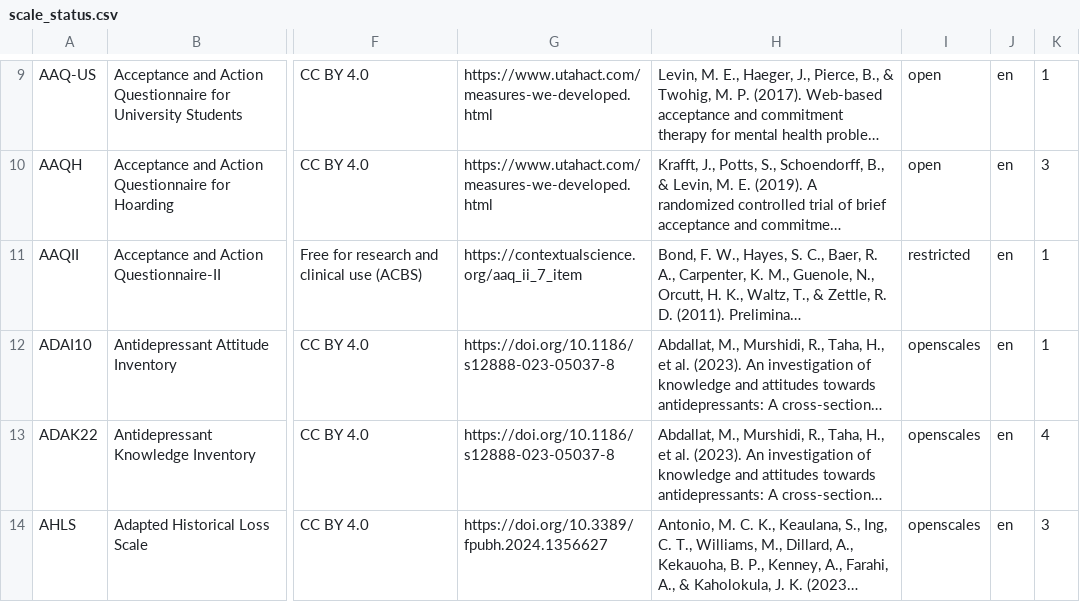
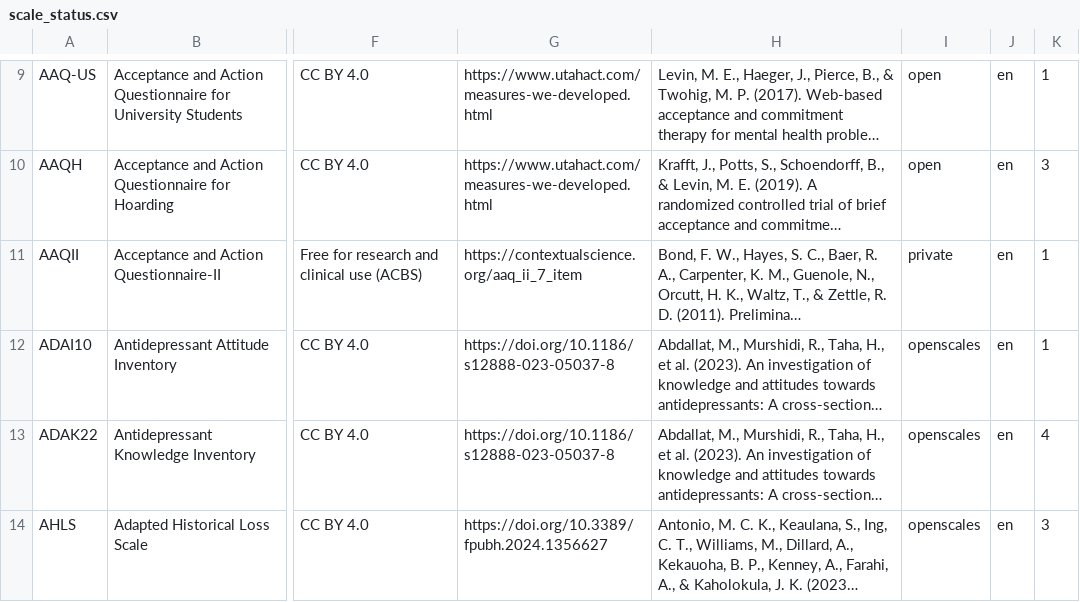
Before and after one commit to stmueller/OpenScales, a CSV file: scales/scale_status.csv, drawn as a sheet; only a part is shown, gaps mark what is left out; long unchanged cells end in …; the diff names each change by its address in the sheet, - before the commit and + after, or states it on an @@ line.

Commit message:
Revert AAQII promotion; keep scale in private
AAQII cannot be distributed through peblhub. Restore it under
scales/private/ and rebuild restricted/private manifests accordingly.

```diff
--- a/scales/scale_status.csv
+++ b/scales/scale_status.csv
-I11: restricted
+I11: private
```
Also changed, not shown: 4 other files.
